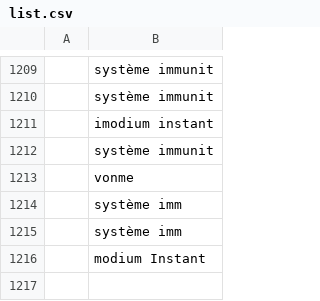
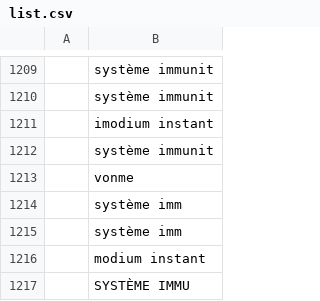
Before and after one commit to MauroDruwel/Smart-Medicin-Faire-pictures, a CSV file: list.csv, drawn as a sheet; only a part is shown, gaps mark what is left out.

Commit message:
commit

```diff
--- a/list.csv
+++ b/list.csv
@@ -1215,2 +1215,3 @@
 ;système imm
-;modium Instant
+;modium instant
+;SYSTÈME IMMU
```
